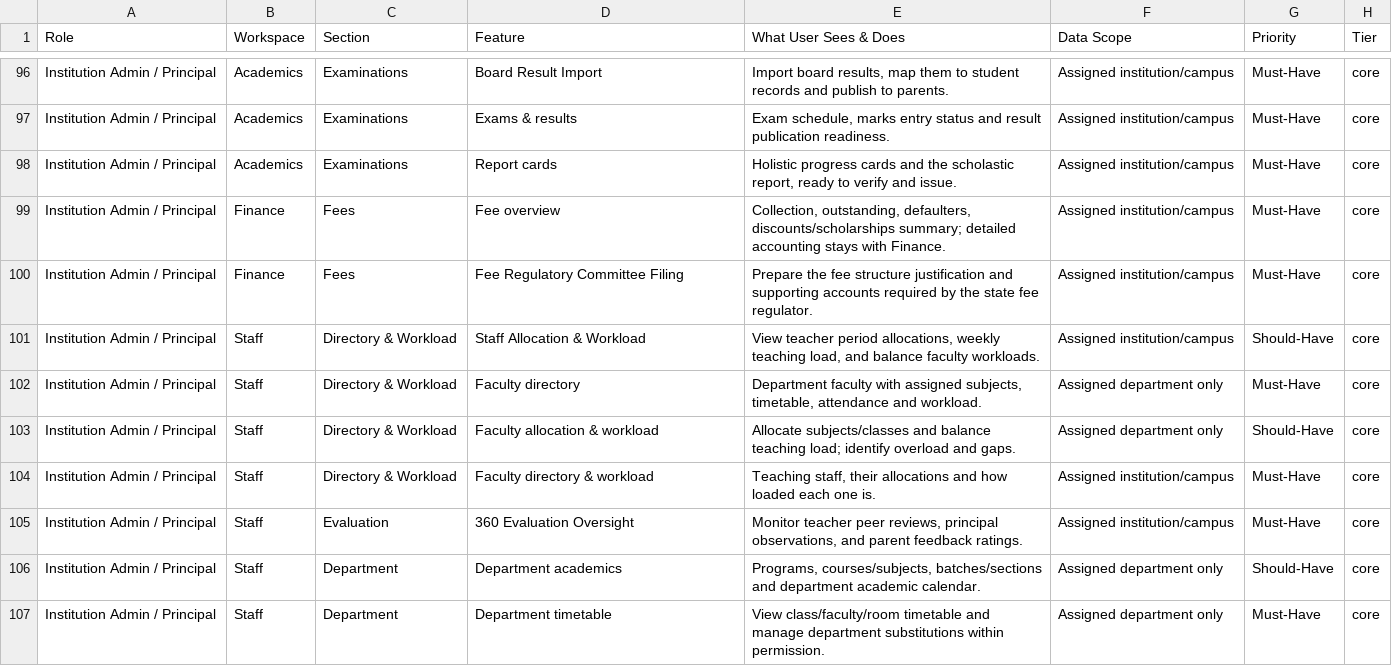
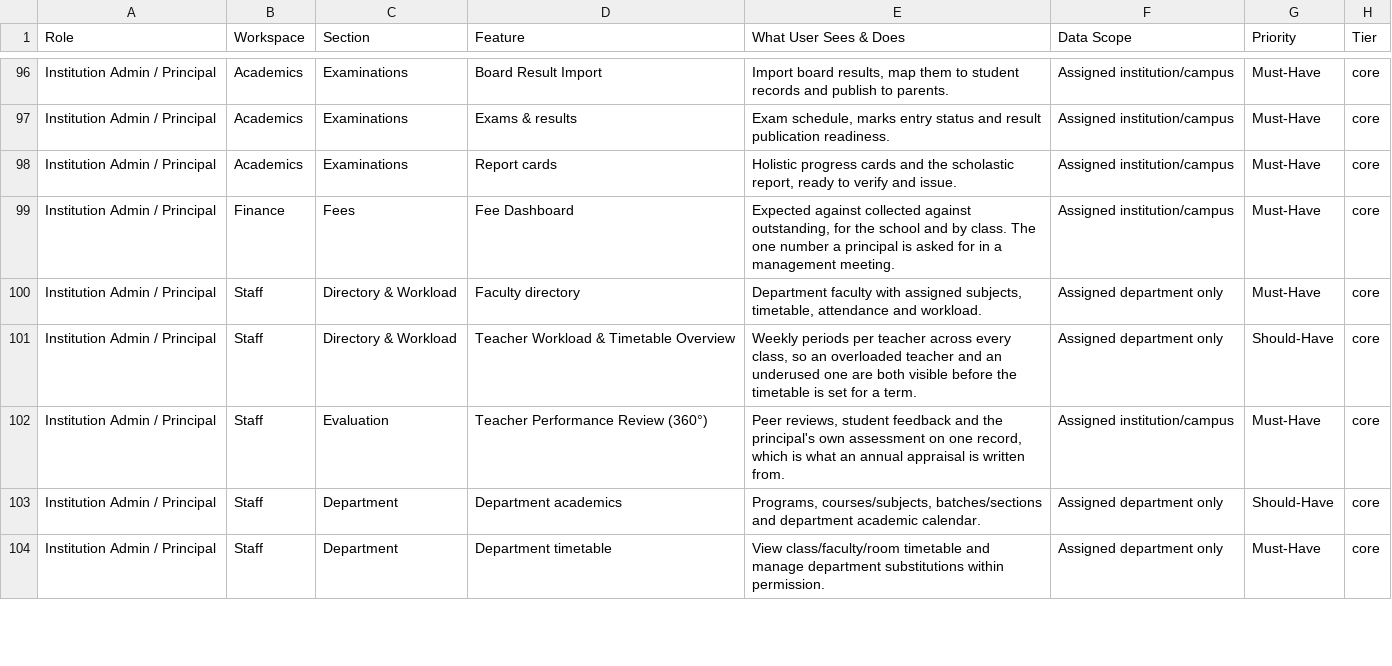
Before and after one commit to infovivencia2026-debug/temp_sch_erp-, a CSV file: docs/edu_features.csv, drawn as a sheet; only a part is shown, gaps mark what is left out; the diff covers the shown part only.

```diff
--- a/docs/edu_features.csv
+++ b/docs/edu_features.csv
@@ -98,9 +98,6 @@ Institution Admin / Principal,Academics,Examinations,Exams & results,"Exam sched
 Institution Admin / Principal,Academics,Examinations,Report cards,"Holistic progress cards and the scholastic report, ready to verify and issue.",Assigned institution/campus,Must-Have,core
-Institution Admin / Principal,Finance,Fees,Fee overview,"Collection, outstanding, defaulters, discounts/scholarships summary; detailed accounting stays with Finance.",Assigned institution/campus,Must-Have,core
-Institution Admin / Principal,Finance,Fees,Fee Regulatory Committee Filing,Prepare the fee structure justification and supporting accounts required by the state fee regulator.,Assigned institution/campus,Must-Have,core
-Institution Admin / Principal,Staff,Directory & Workload,Staff Allocation & Workload,"View teacher period allocations, weekly teaching load, and balance faculty workloads.",Assigned institution/campus,Should-Have,core
+Institution Admin / Principal,Finance,Fees,Fee Dashboard,"Expected against collected against outstanding, for the school and by class. The one number a principal is asked for in a management meeting.",Assigned institution/campus,Must-Have,core
 Institution Admin / Principal,Staff,Directory & Workload,Faculty directory,"Department faculty with assigned subjects, timetable, attendance and workload.",Assigned department only,Must-Have,core
-Institution Admin / Principal,Staff,Directory & Workload,Faculty allocation & workload,Allocate subjects/classes and balance teaching load; identify overload and gaps.,Assigned department only,Should-Have,core
-Institution Admin / Principal,Staff,Directory & Workload,Faculty directory & workload,"Teaching staff, their allocations and how loaded each one is.",Assigned institution/campus,Must-Have,core
-Institution Admin / Principal,Staff,Evaluation,360 Evaluation Oversight,"Monitor teacher peer reviews, principal observations, and parent feedback ratings.",Assigned institution/campus,Must-Have,core
+Institution Admin / Principal,Staff,Directory & Workload,Teacher Workload & Timetable Overview,"Weekly periods per teacher across every class, so an overloaded teacher and an underused one are both visible before the timetable is set for a term.",Assigned department only,Should-Have,core
+Institution Admin / Principal,Staff,Evaluation,Teacher Performance Review (360°),"Peer reviews, student feedback and the principal's own assessment on one record, which is what an annual appraisal is written from.",Assigned institution/campus,Must-Have,core
 Institution Admin / Principal,Staff,Department,Department academics,"Programs, courses/subjects, batches/sections and department academic calendar.",Assigned department only,Should-Have,core
```
Also changed, not shown: 2 added rows, 1 removed row and 11 edited cells elsewhere in this file, 10 other files.
